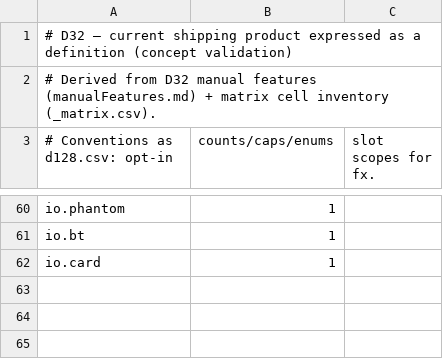
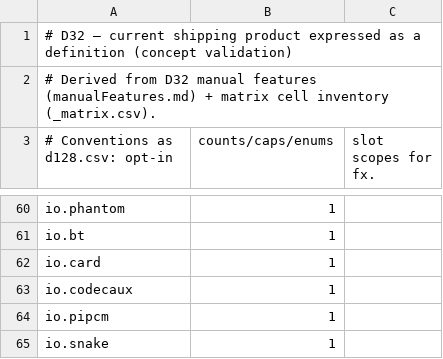
Before and after one commit to invirco/dsp, a CSV file: MW/D32/DEFS/d32.csv, drawn as a sheet; only a part is shown, gaps mark what is left out; the diff names each change by its address in the sheet, - before the commit and + after, or states it on an @@ line.

```diff
--- a/MW/D32/DEFS/d32.csv
+++ b/MW/D32/DEFS/d32.csv
+row 63: io.codecaux | 1
+row 64: io.pipcm | 1
+row 65: io.snake | 1
```
Also changed, not shown: MW/D24/DEFS/d24.csv, MW/D24/MX/d24-mx-master.csv, 13 other files.
